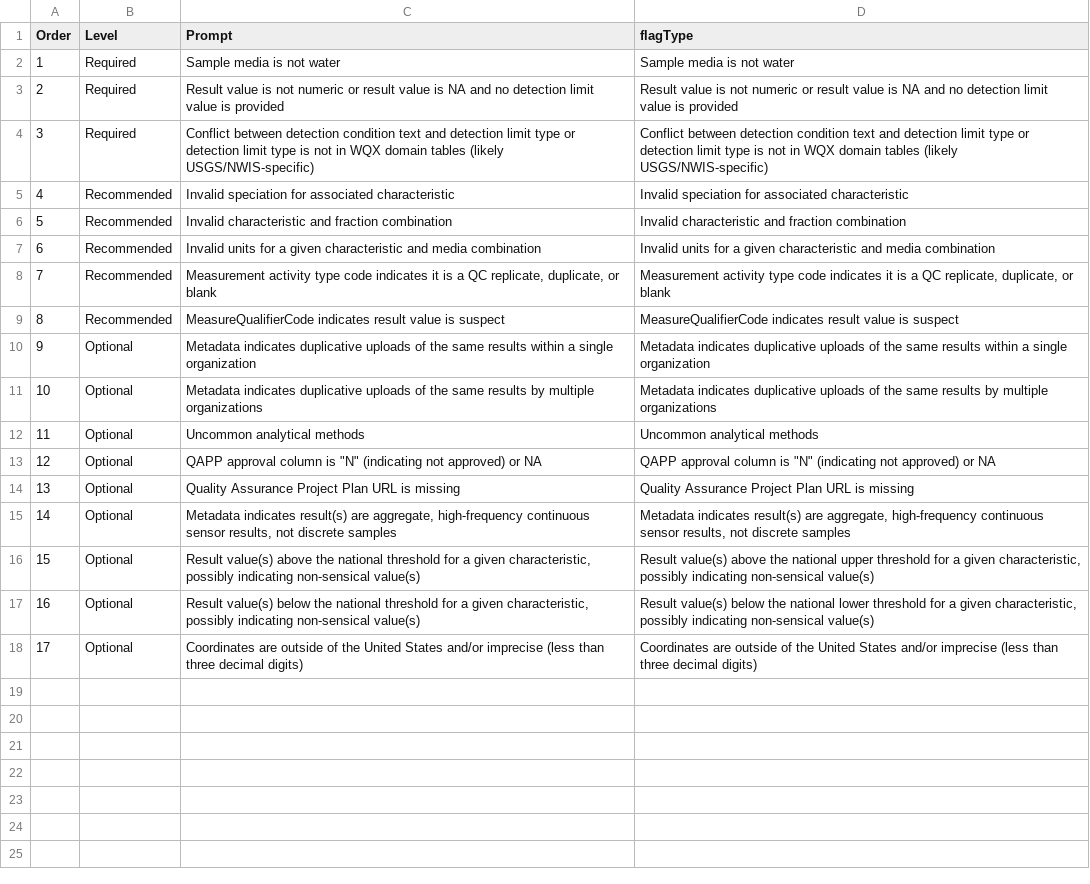
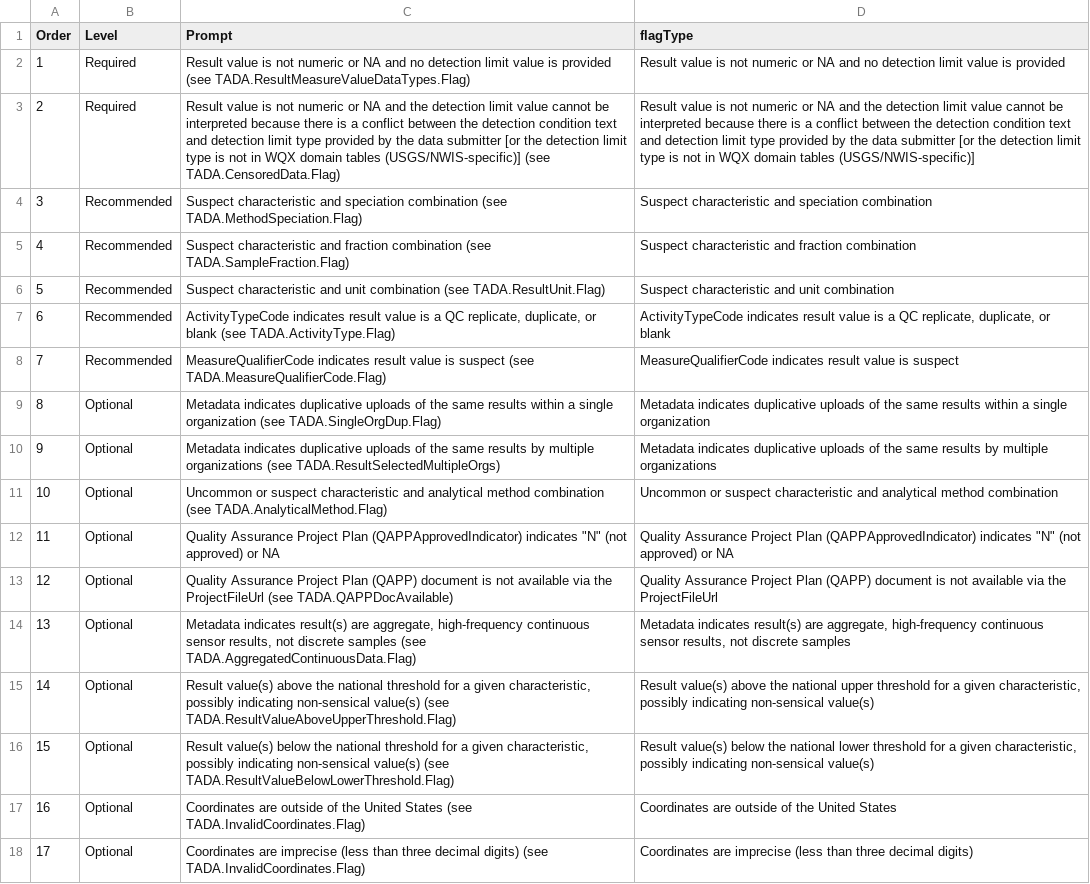
Before and after one commit to USEPA/TADAShiny, a CSV file: shiny-app/inst/flag_prompts.csv, drawn as a sheet; the diff names each change by its address in the sheet, - before the commit and + after, or states it on an @@ line.

```diff
--- a/shiny-app/inst/flag_prompts.csv
+++ b/shiny-app/inst/flag_prompts.csv
-C2 (Prompt): Sample media is not water
+C2 (Prompt): Result value is not numeric or NA and no detection limit value is provided (see TADA.ResultMeasureValueDataTypes.Flag)
-D2 (flagType): Sample media is not water
+D2 (flagType): Result value is not numeric or NA and no detection limit value is provided
-C3 (Prompt): …numeric or result value is NA and no detection limit value is provided
+C3 (Prompt): …numeric or NA and the detection limit value cannot be interpreted because there is a conflict between the detection condition text and detection limit type provided by the data submitter [or the detection limit type is not in WQX domain tables (USGS/NWIS-specific)] (see TADA.CensoredData.Flag)
-D3 (flagType): …numeric or result value is NA and no detection limit value is provided
+D3 (flagType): …numeric or NA and the detection limit value cannot be interpreted because there is a conflict between the detection condition text and detection limit type provided by the data submitter [or the detection limit type is not in WQX domain tables (USGS/NWIS-specific)]
-B4 (Level): Required
+B4 (Level): Recommended
-C4 (Prompt): Conflict between detection condition text and detection limit type or detection limit type is not in WQX domain tables (likely USGS/NWIS-specific)
+C4 (Prompt): Suspect characteristic and speciation combination (see TADA.MethodSpeciation.Flag)
-D4 (flagType): Conflict between detection condition text and detection limit type or detection limit type is not in WQX domain tables (likely USGS/NWIS-specific)
+D4 (flagType): Suspect characteristic and speciation combination
-C5 (Prompt): Invalid speciation for associated characteristic
+C5 (Prompt): Suspect characteristic and fraction combination (see TADA.SampleFraction.Flag)
-D5 (flagType): Invalid speciation for associated characteristic
+D5 (flagType): Suspect characteristic and fraction combination
-C6 (Prompt): Invalid characteristic and fraction combination
+C6 (Prompt): Suspect characteristic and unit combination (see TADA.ResultUnit.Flag)
-D6 (flagType): Invalid characteristic and fraction combination
+D6 (flagType): Suspect characteristic and unit combination
-C7 (Prompt): Invalid units for a given characteristic and media combination
+C7 (Prompt): ActivityTypeCode indicates result value is a QC replicate, duplicate, or blank (see TADA.ActivityType.Flag)
-D7 (flagType): Invalid units for a given characteristic and media combination
+D7 (flagType): ActivityTypeCode indicates result value is a QC replicate, duplicate, or blank
-C8 (Prompt): Measurement activity type code indicates it is a QC replicate, duplicate, or blank
+C8 (Prompt): MeasureQualifierCode indicates result value is suspect (see TADA.MeasureQualifierCode.Flag)
-D8 (flagType): Measurement activity type code indicates it is a QC replicate, duplicate, or blank
+D8 (flagType): MeasureQualifierCode indicates result value is suspect
-B9 (Level): Recommended
+B9 (Level): Optional
-C9 (Prompt): MeasureQualifierCode indicates result value is suspect
+C9 (Prompt): Metadata indicates duplicative uploads of the same results within a single organization (see TADA.SingleOrgDup.Flag)
-D9 (flagType): MeasureQualifierCode indicates result value is suspect
+D9 (flagType): Metadata indicates duplicative uploads of the same results within a single organization
-C10 (Prompt): …same results within a single organization
+C10 (Prompt): …same results by multiple organizations (see TADA.ResultSelectedMultipleOrgs)
-D10 (flagType): …same results within a single organization
+D10 (flagType): …same results by multiple organizations
-C11 (Prompt): Metadata indicates duplicative uploads of the same results by multiple organizations
+C11 (Prompt): Uncommon or suspect characteristic and analytical method combination (see TADA.AnalyticalMethod.Flag)
-D11 (flagType): Metadata indicates duplicative uploads of the same results by multiple organizations
+D11 (flagType): Uncommon or suspect characteristic and analytical method combination
-C12 (Prompt): Uncommon analytical methods
+C12 (Prompt): Quality Assurance Project Plan (QAPPApprovedIndicator) indicates "N" (not approved) or NA
-D12 (flagType): Uncommon analytical methods
+D12 (flagType): Quality Assurance Project Plan (QAPPApprovedIndicator) indicates "N" (not approved) or NA
-C13 (Prompt): QAPP approval column is "N" (indicating not approved) or NA
+C13 (Prompt): Quality Assurance Project Plan (QAPP) document is not available via the ProjectFileUrl (see TADA.QAPPDocAvailable)
-D13 (flagType): QAPP approval column is "N" (indicating not approved) or NA
+D13 (flagType): Quality Assurance Project Plan (QAPP) document is not available via the ProjectFileUrl
-C14 (Prompt): Quality Assurance Project Plan URL is missing
+C14 (Prompt): Metadata indicates result(s) are aggregate, high-frequency continuous sensor results, not discrete samples (see TADA.AggregatedContinuousData.Flag)
-D14 (flagType): Quality Assurance Project Plan URL is missing
+D14 (flagType): Metadata indicates result(s) are aggregate, high-frequency continuous sensor results, not discrete samples
-C15 (Prompt): Metadata indicates result(s) are aggregate, high-frequency continuous sensor results, not discrete samples
+C15 (Prompt): Result value(s) above the national threshold for a given characteristic, possibly indicating non-sensical value(s) (see TADA.ResultValueAboveUpperThreshold.Flag)
-D15 (flagType): Metadata indicates result(s) are aggregate, high-frequency continuous sensor results, not discrete samples
+D15 (flagType): Result value(s) above the national upper threshold for a given characteristic, possibly indicating non-sensical value(s)
-C16 (Prompt): Result value(s) above the national threshold for a given characteristic, possibly indicating non-sensical value(s)
+C16 (Prompt): Result value(s) below the national threshold for a given characteristic, possibly indicating non-sensical value(s) (see TADA.ResultValueBelowLowerThreshold.Flag)
-D16 (flagType): Result value(s) above the national upper threshold for…
+D16 (flagType): Result value(s) below the national lower threshold for…
-C17 (Prompt): Result value(s) below the national threshold for a given characteristic, possibly indicating non-sensical value(s)
+C17 (Prompt): Coordinates are outside of the United States (see TADA.InvalidCoordinates.Flag)
-D17 (flagType): Result value(s) below the national lower threshold for a given characteristic, possibly indicating non-sensical value(s)
+D17 (flagType): Coordinates are outside of the United States
-C18 (Prompt): Coordinates are outside of the United States and/or imprecise (less than three decimal digits)
+C18 (Prompt): Coordinates are imprecise (less than three decimal digits) (see TADA.InvalidCoordinates.Flag)
-D18 (flagType): Coordinates are outside of the United States and/or imprecise (less…
+D18 (flagType): Coordinates are imprecise (less…
```
Also changed, not shown: shiny-app/inst/flag_tests.csv, 1 other file.
